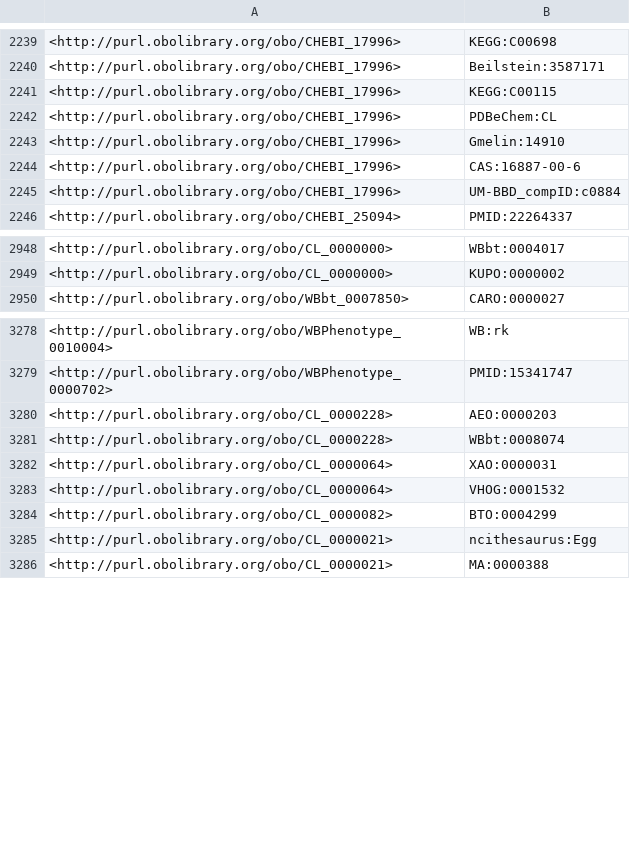
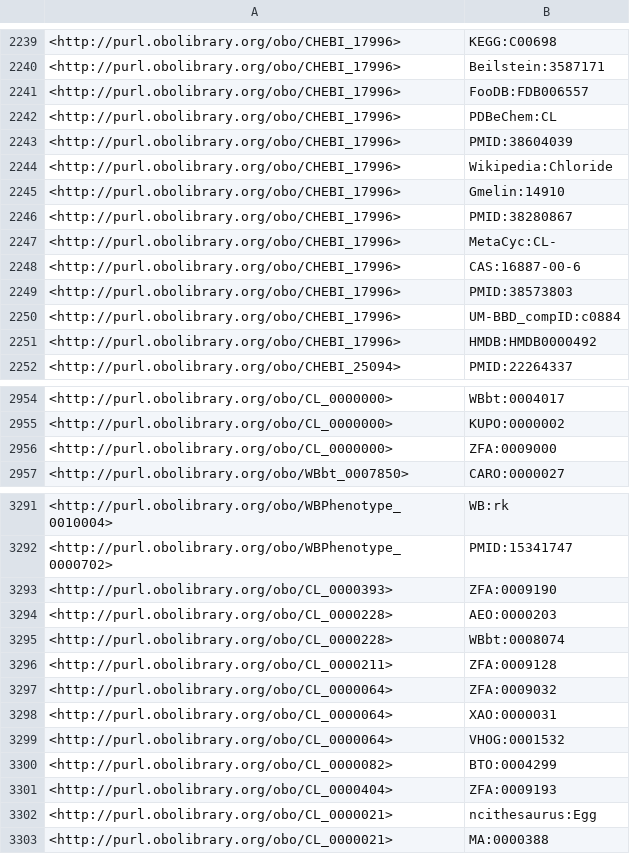
Before and after one commit to obophenotype/c-elegans-phenotype-ontology, a TSV file: src/ontology/reports/xrefs.tsv, drawn as a sheet; only a part is shown, gaps mark what is left out; the diff covers the shown part only.

```diff
--- a/src/ontology/reports/xrefs.tsv
+++ b/src/ontology/reports/xrefs.tsv
@@ -2240,7 +2240,13 @@
 <http://purl.obolibrary.org/obo/CHEBI_17996>	"Beilstein:3587171"
-<http://purl.obolibrary.org/obo/CHEBI_17996>	"KEGG:C00115"
+<http://purl.obolibrary.org/obo/CHEBI_17996>	"FooDB:FDB006557"
 <http://purl.obolibrary.org/obo/CHEBI_17996>	"PDBeChem:CL"
+<http://purl.obolibrary.org/obo/CHEBI_17996>	"PMID:38604039"
+<http://purl.obolibrary.org/obo/CHEBI_17996>	"Wikipedia:Chloride"
 <http://purl.obolibrary.org/obo/CHEBI_17996>	"Gmelin:14910"
+<http://purl.obolibrary.org/obo/CHEBI_17996>	"PMID:38280867"
+<http://purl.obolibrary.org/obo/CHEBI_17996>	"MetaCyc:CL-"
 <http://purl.obolibrary.org/obo/CHEBI_17996>	"CAS:16887-00-6"
+<http://purl.obolibrary.org/obo/CHEBI_17996>	"PMID:38573803"
 <http://purl.obolibrary.org/obo/CHEBI_17996>	"UM-BBD_compID:c0884"
+<http://purl.obolibrary.org/obo/CHEBI_17996>	"HMDB:HMDB0000492"
 <http://purl.obolibrary.org/obo/CHEBI_25094>	"PMID:22264337"
@@ -2949,2 +2955,3 @@
 <http://purl.obolibrary.org/obo/CL_0000000>	"KUPO:0000002"
+<http://purl.obolibrary.org/obo/CL_0000000>	"ZFA:0009000"
 <http://purl.obolibrary.org/obo/WBbt_0007850>	"CARO:0000027"
@@ -3279,4 +3292,7 @@
 <http://purl.obolibrary.org/obo/WBPhenotype_0000702>	"PMID:15341747"
+<http://purl.obolibrary.org/obo/CL_0000393>	"ZFA:0009190"
 <http://purl.obolibrary.org/obo/CL_0000228>	"AEO:0000203"
 <http://purl.obolibrary.org/obo/CL_0000228>	"WBbt:0008074"
+<http://purl.obolibrary.org/obo/CL_0000211>	"ZFA:0009128"
+<http://purl.obolibrary.org/obo/CL_0000064>	"ZFA:0009032"
 <http://purl.obolibrary.org/obo/CL_0000064>	"XAO:0000031"
@@ -3284,2 +3300,3 @@
 <http://purl.obolibrary.org/obo/CL_0000082>	"BTO:0004299"
+<http://purl.obolibrary.org/obo/CL_0000404>	"ZFA:0009193"
 <http://purl.obolibrary.org/obo/CL_0000021>	"ncithesaurus:Egg"
```
Also changed, not shown: 15 added rows, 1 removed row and 9 moved rows elsewhere in this file, src/ontology/reports/wbphenotype.owl-obo-report.tsv, 30 other files.
